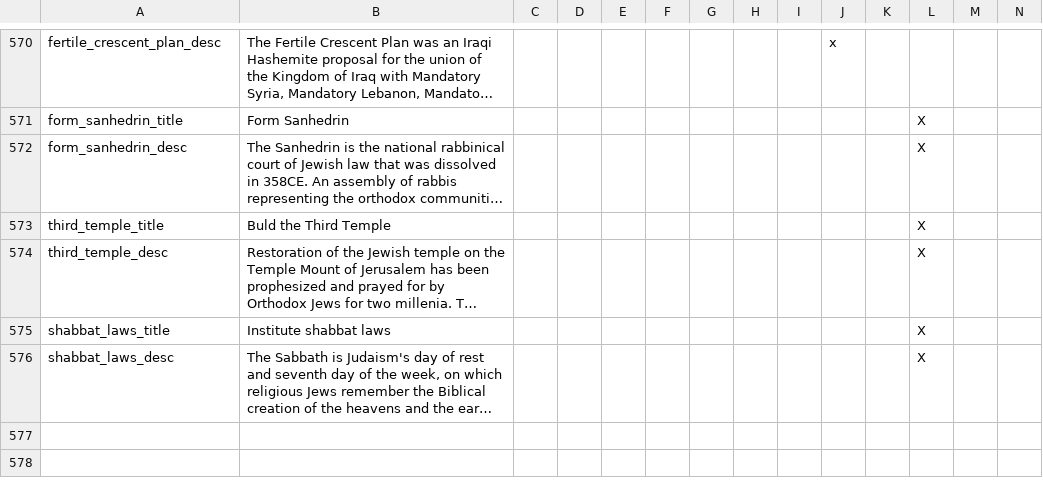
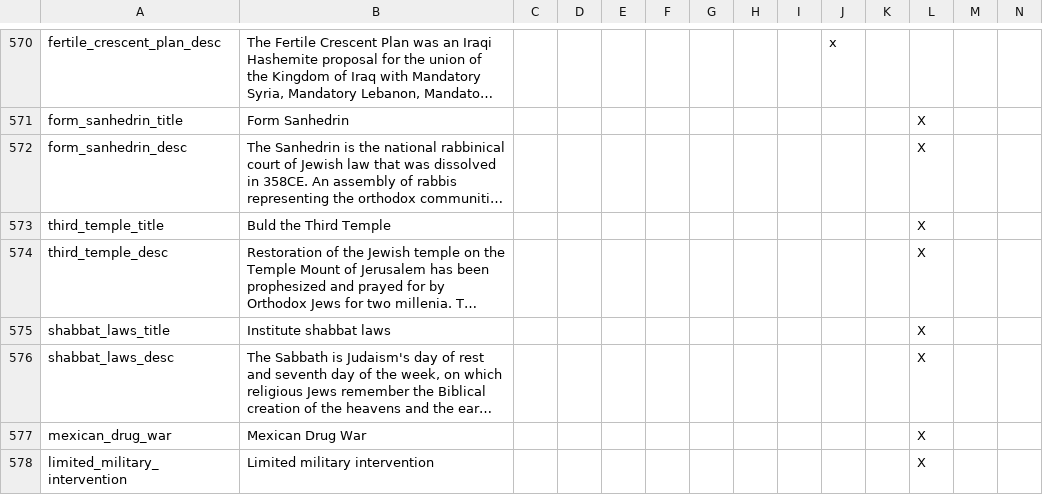
Before and after one commit to simsulla/nwomod, a CSV file: NWO/localisation/nwo_decisions.csv, drawn as a sheet; only a part is shown, gaps mark what is left out; long unchanged cells end in …; the diff names each change by its address in the sheet, - before the commit and + after, or states it on an @@ line.

```diff
--- a/NWO/localisation/nwo_decisions.csv
+++ b/NWO/localisation/nwo_decisions.csv
+row 577: mexican_drug_war | Mexican Drug War |  |  |  |  |  |  |  |  |  | X
+row 578: limited_military_intervention | Limited military intervention |  |  |  |  |  |  |  |  |  | X
```
Also changed, not shown: 11 other files.
